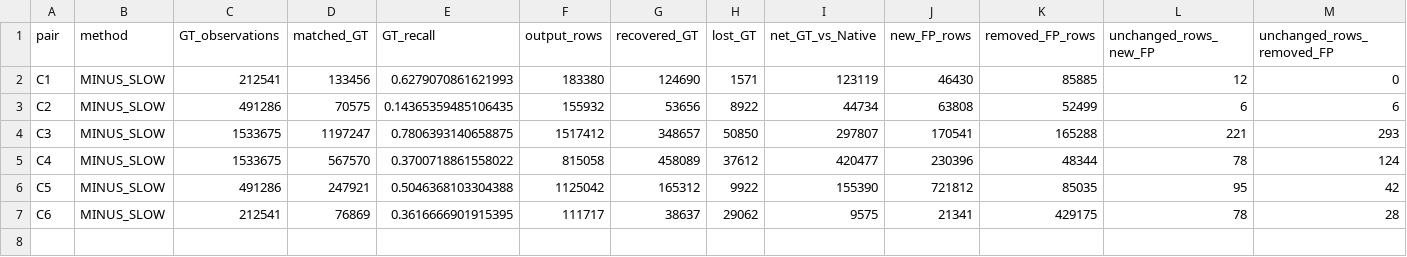
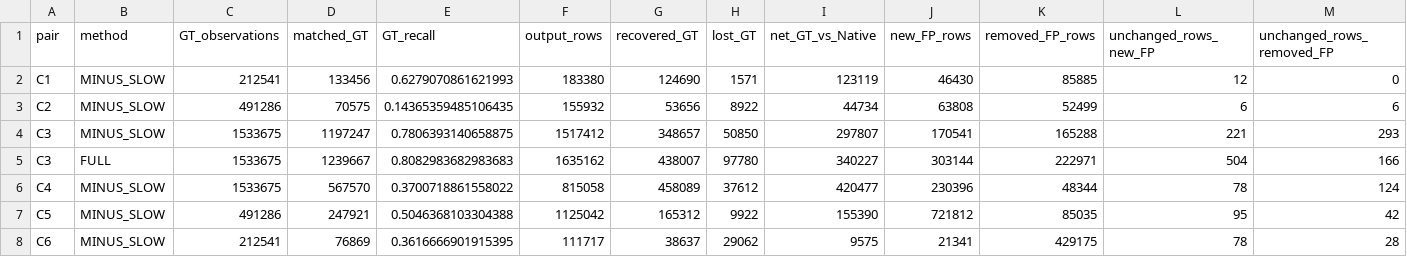
Before and after one commit to LYQ1107/TTA-RMOT, a CSV file: results/presence_active/redesign_v7/recall_compare.csv, drawn as a sheet; only a part is shown; rows hold the shown columns only; the diff names each change by its address in the sheet, - before the commit and + after, or states it on an @@ line.

```diff
--- a/results/presence_active/redesign_v7/recall_compare.csv
+++ b/results/presence_active/redesign_v7/recall_compare.csv
+row 5: C3 | FULL | 1533675 | 1239667 | 0.8082983682983683 | 1635162 | 438007 | 97780 | 340227 | 303144 | 222971 | 504 | 166
```
Also changed, not shown: results/presence_active/redesign_v7/costs.csv, results/presence_active/redesign_v7/eb_stream.csv, 22 other files.
